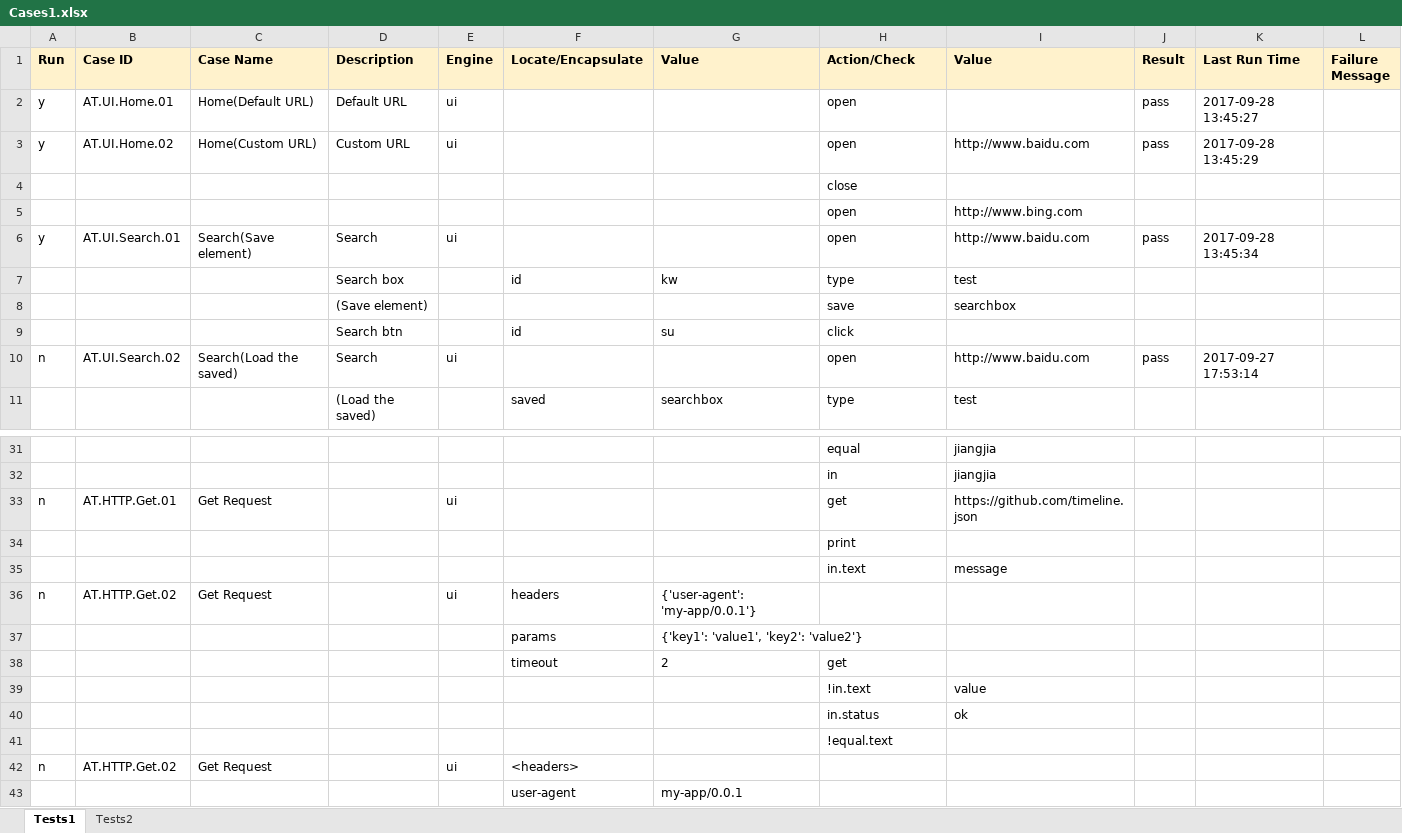
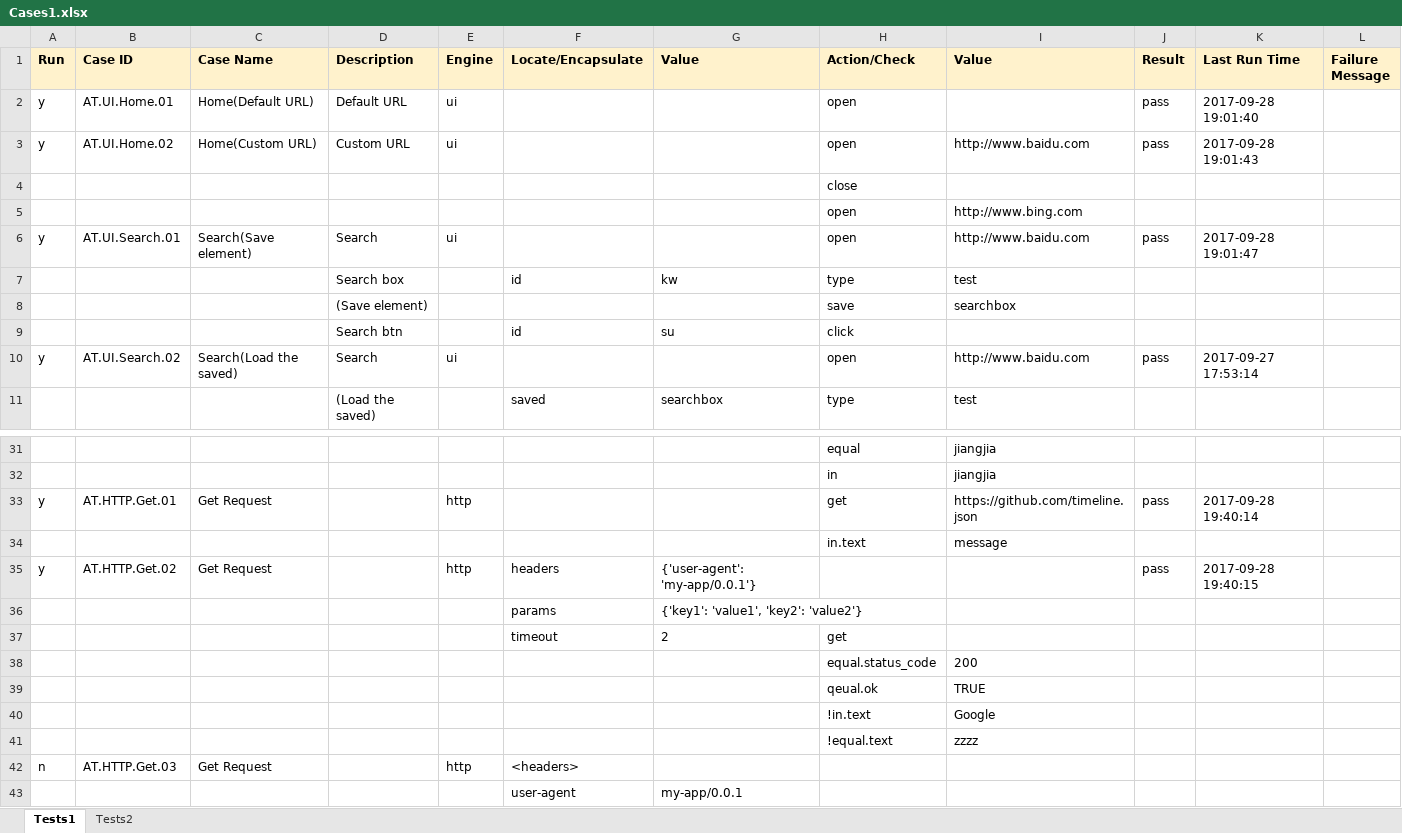
Before and after one commit to deepjia/v2test, an Excel workbook: Cases/Cases1.xlsx, sheet Tests1, drawn as a sheet; only a part is shown, gaps mark what is left out; values as stored, in another font and other column widths than the file's, no borders; removed rows and columns are numbered as before the commit, all else as after; the diff covers the shown part only; the diff names each change by its address in the sheet, - before the commit and + after, or states it on an @@ line.

Commit message:
Fix HTTP Engine.

```diff
--- a/Cases/Cases1.xlsx (sheet Tests1)
+++ b/Cases/Cases1.xlsx (sheet Tests1)
-K2 (Last Run Time): 2017-09-28 13:45:27
+K2 (Last Run Time): 2017-09-28 19:01:40
-K3 (Last Run Time): 2017-09-28 13:45:29
+K3 (Last Run Time): 2017-09-28 19:01:43
-K6 (Last Run Time): 2017-09-28 13:45:34
+K6 (Last Run Time): 2017-09-28 19:01:47
-A10 (Run): n
+A10 (Run): y
-A33 (Run): n
+A33 (Run): y
-E33 (Engine): ui
+E33 (Engine): http
-J33 (Result): (empty)
+J33 (Result): pass
-K33 (Last Run Time): (empty)
+K33 (Last Run Time): 2017-09-28 19:40:14
-row 34:  |  |  |  |  |  |  | print
-A35 (Run): n
+A35 (Run): y
-E35 (Engine): ui
+E35 (Engine): http
-J35 (Result): (empty)
+J35 (Result): pass
-K35 (Last Run Time): (empty)
+K35 (Last Run Time): 2017-09-28 19:40:15
+row 38:  |  |  |  |  |  |  | equal.status_code | 200
+row 39:  |  |  |  |  |  |  | qeual.ok | TRUE
-I40 (Value): value
+I40 (Value): Google
-row 40:  |  |  |  |  |  |  | in.status | ok
-I41 (Value): (empty)
+I41 (Value): zzzz
-B42 (Case ID): AT.HTTP.Get.02
+B42 (Case ID): AT.HTTP.Get.03
-E42 (Engine): ui
+E42 (Engine): http
```
Also changed, not shown: 2 edited cells elsewhere in this sheet, 3 other files.
